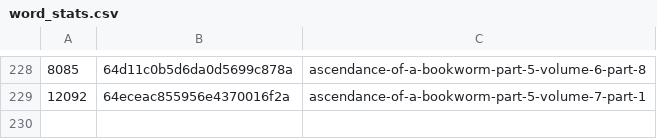
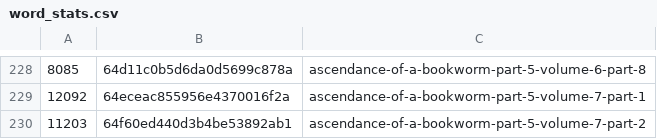
Before and after one commit to talisein/aoab-monitor, a CSV file: data/word_stats.csv, drawn as a sheet; only a part is shown, gaps mark what is left out; the diff names each change by its address in the sheet, - before the commit and + after, or states it on an @@ line.

```diff
--- a/data/word_stats.csv
+++ b/data/word_stats.csv
+row 230: 11203 | 64f60ed440d3b4be53892ab1 | ascendance-of-a-bookworm-part-5-volume-7-part-2
```
